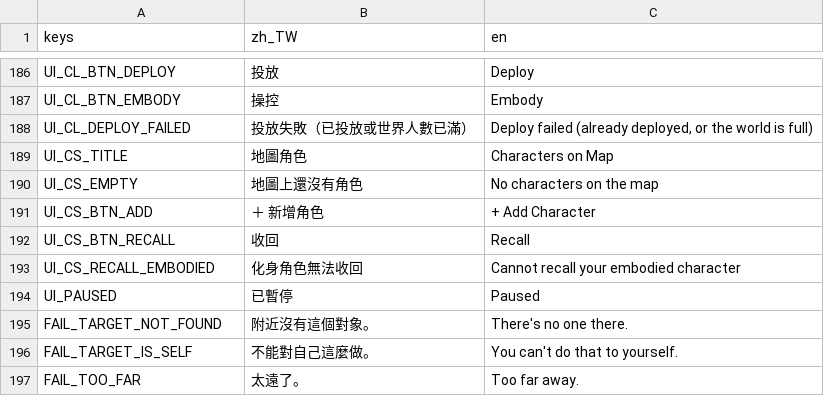
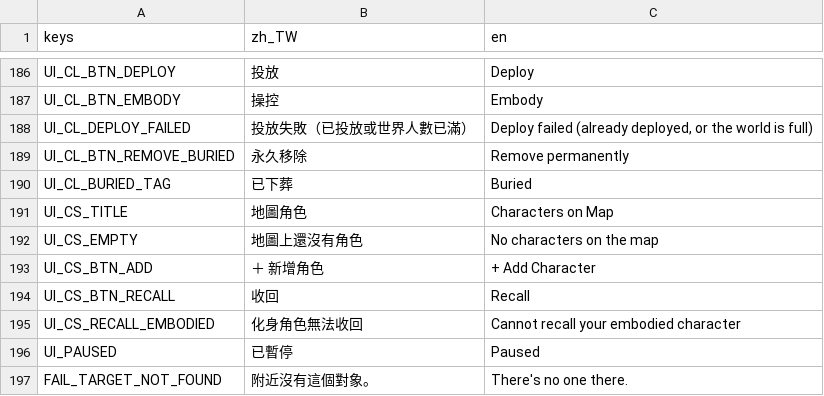
Before and after one commit to adez360/Ailley, a CSV file: Ailley/locale/game.csv, drawn as a sheet; only a part is shown, gaps mark what is left out; the shorter side is filled out with more unchanged rows; the diff names each change by its address in the sheet, - before the commit and + after, or states it on an @@ line.

```diff
--- a/Ailley/locale/game.csv
+++ b/Ailley/locale/game.csv
+row 189: UI_CL_BTN_REMOVE_BURIED | 永久移除 | Remove permanently
+row 190: UI_CL_BURIED_TAG | 已下葬 | Buried
```
Also changed, not shown: 6 other files.
